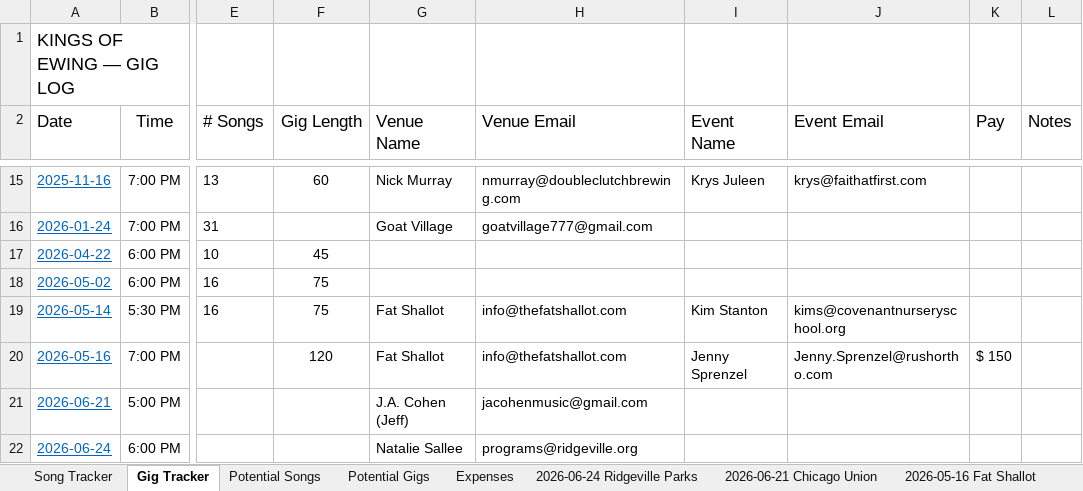
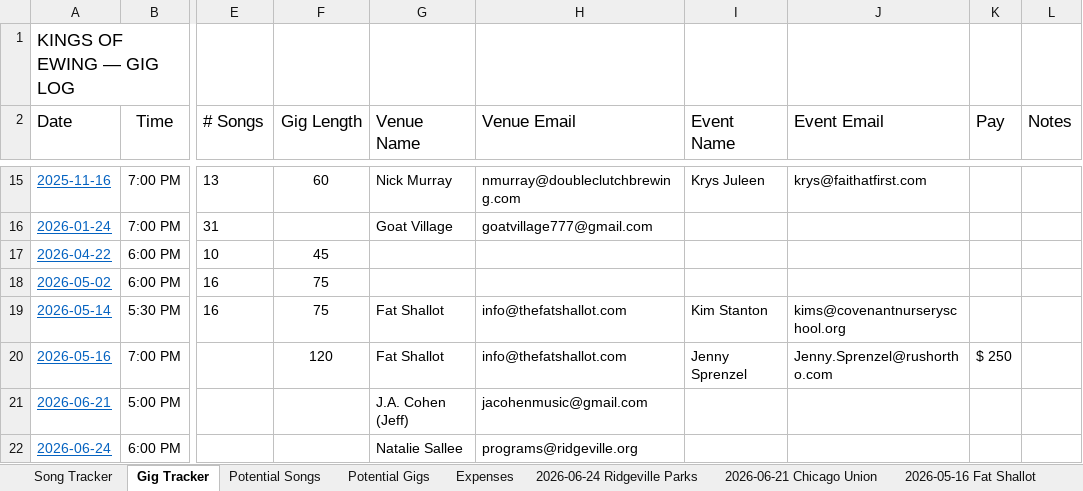
Before and after one commit to kingsofewing/rock, an Excel workbook: docs/resources/setlists/Kings_of_Ewing_Setlists.xlsx, sheet Gig Tracker, drawn as a sheet; only a part is shown, gaps mark what is left out; values as stored, in another font and other column widths than the file's, no borders; the diff names each change by its address in the sheet, - before the commit and + after, or states it on an @@ line.

Commit message:
Update Kings_of_Ewing_Setlists.xlsx

```diff
--- a/docs/resources/setlists/Kings_of_Ewing_Setlists.xlsx (sheet Gig Tracker)
+++ b/docs/resources/setlists/Kings_of_Ewing_Setlists.xlsx (sheet Gig Tracker)
-K20 (Pay): $ 150
+K20 (Pay): $ 250
```
